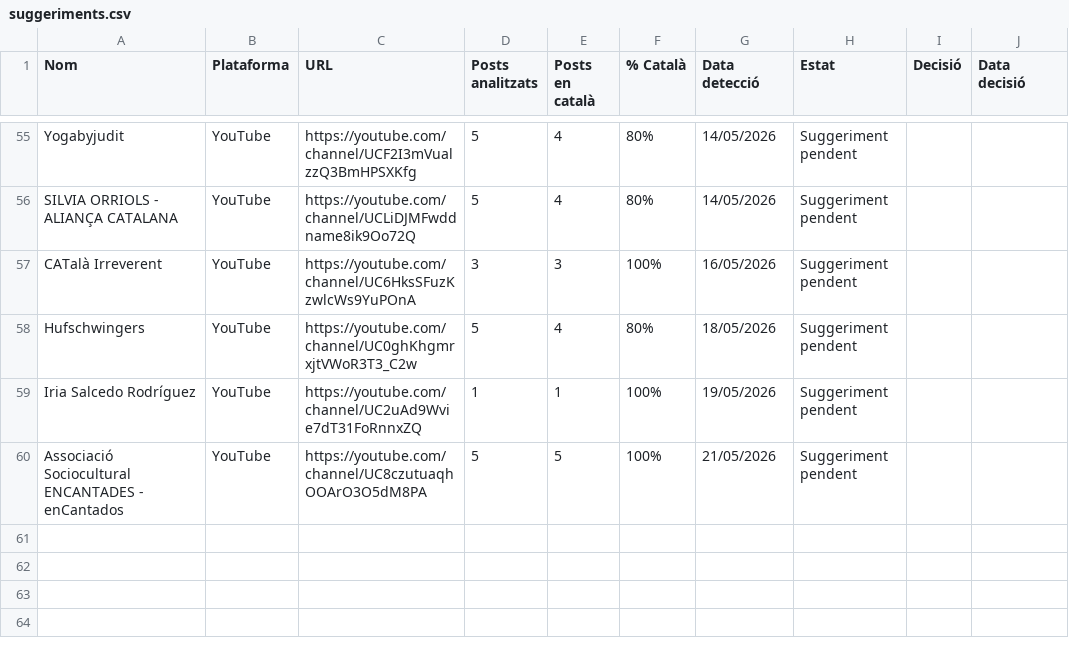
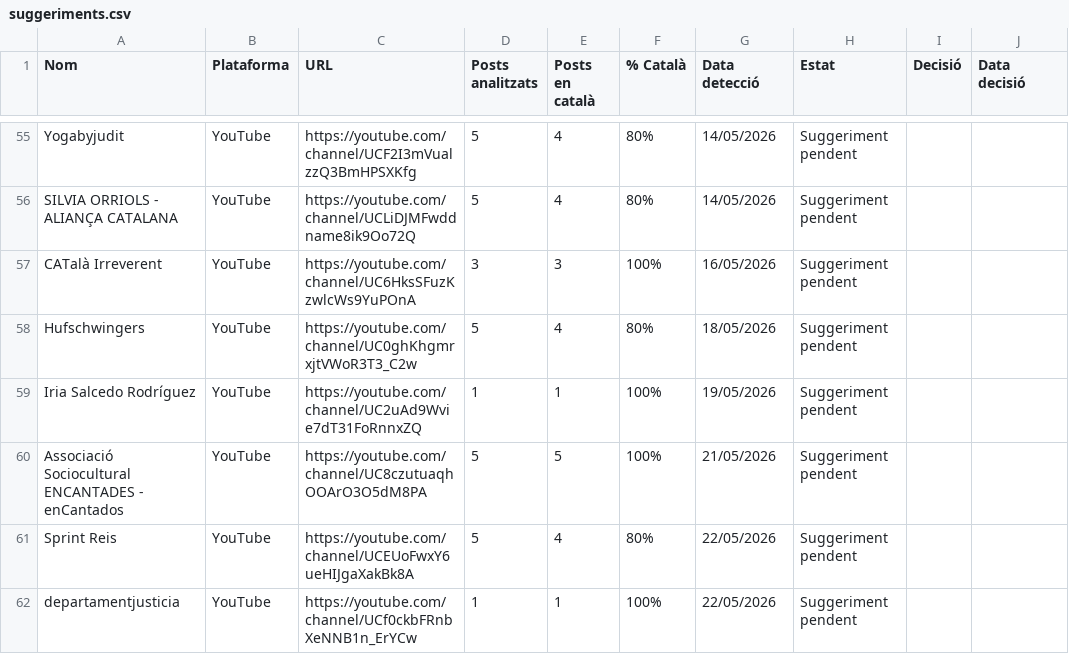
Before and after one commit to gvelez74/llista-recerca, a CSV file: dades/suggeriments.csv, drawn as a sheet; only a part is shown, gaps mark what is left out.

```diff
--- a/dades/suggeriments.csv
+++ b/dades/suggeriments.csv
@@ -60 +60,3 @@ Iria Salcedo Rodríguez,YouTube,https://youtube.com/channel/UC2uAd9Wvie7dT31FoRn
 Associació Sociocultural ENCANTADES - enCantados,YouTube,https://youtube.com/channel/UC8czutuaqhOOArO3O5dM8PA,5,5,100%,21/05/2026,Suggeriment pendent,,
+Sprint Reis,YouTube,https://youtube.com/channel/UCEUoFwxY6ueHIJgaXakBk8A,5,4,80%,22/05/2026,Suggeriment pendent,,
+departamentjusticia,YouTube,https://youtube.com/channel/UCf0ckbFRnbXeNNB1n_ErYCw,1,1,100%,22/05/2026,Suggeriment pendent,,
```
